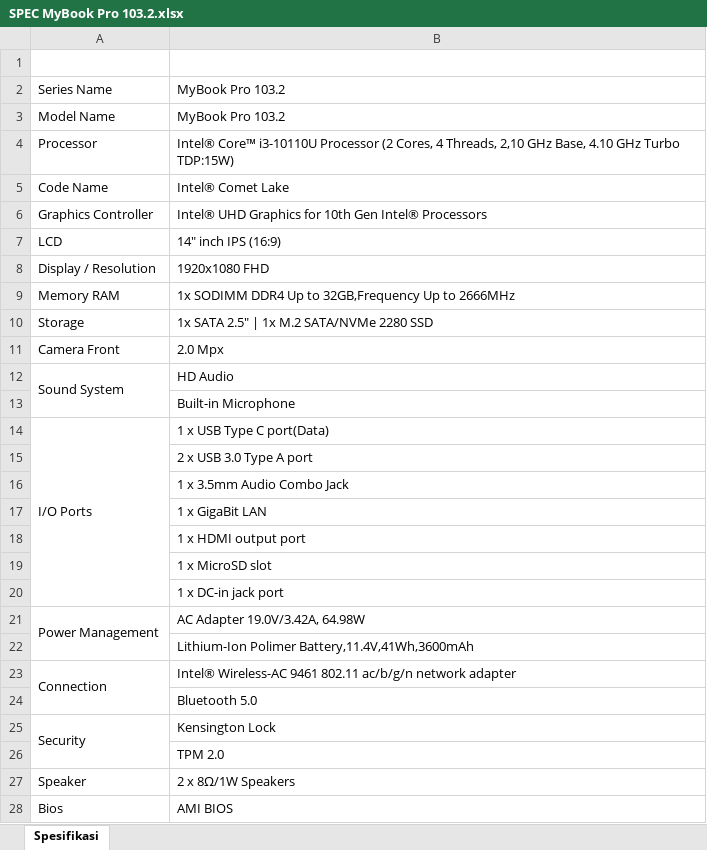
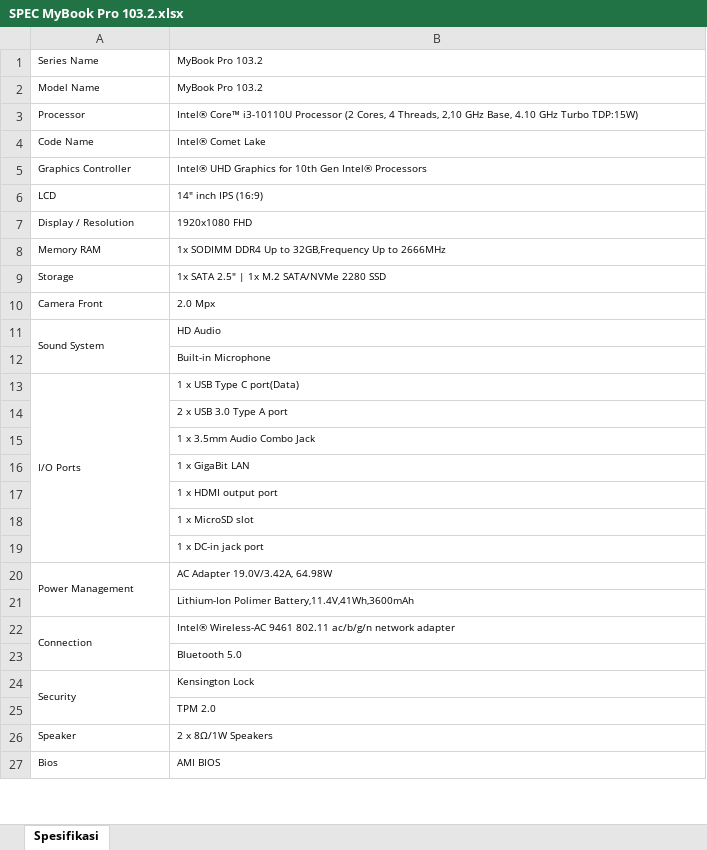
Before and after one commit to je8-stack/axioo-b2g, an Excel workbook: SPEC MyBook Pro 103.2.xlsx, sheet Spesifikasi, drawn as a sheet; only a part is shown; values as stored, in another font and other column widths than the file's, no borders; removed rows and columns are numbered as before the commit, all else as after; the diff covers the shown part only; the diff names each change by its address in the sheet, - before the commit and + after, or states it on an @@ line.

```diff
--- a/SPEC MyBook Pro 103.2.xlsx (sheet Spesifikasi)
+++ b/SPEC MyBook Pro 103.2.xlsx (sheet Spesifikasi)
-row 1: (empty)
@@ A1:B11 text size: smaller @@
@@ B12 text size: smaller @@
@@ A13:B13 text size: smaller @@
@@ B14:B19 text size: smaller @@
@@ A20:B20 text size: smaller @@
@@ B21 text size: smaller @@
@@ A22:B22 text size: smaller @@
@@ B23 text size: smaller @@
@@ A24:B24 text size: smaller @@
@@ B25 text size: smaller @@
@@ A26:B27 text size: smaller @@
```
Also changed, not shown: cell formats elsewhere in this sheet, SPEC MyBook PRO A7.xlsx, SPEC MyBook PRO M5.xlsx, 12 other files.
